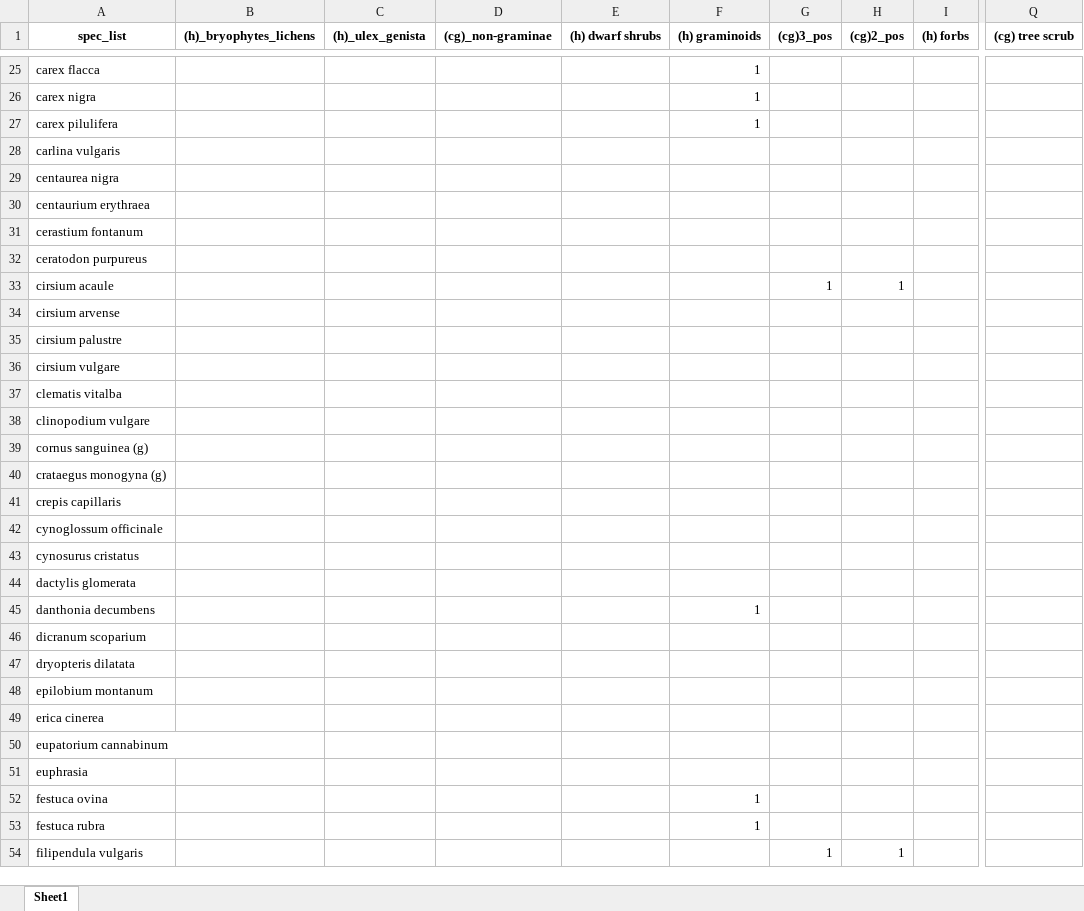
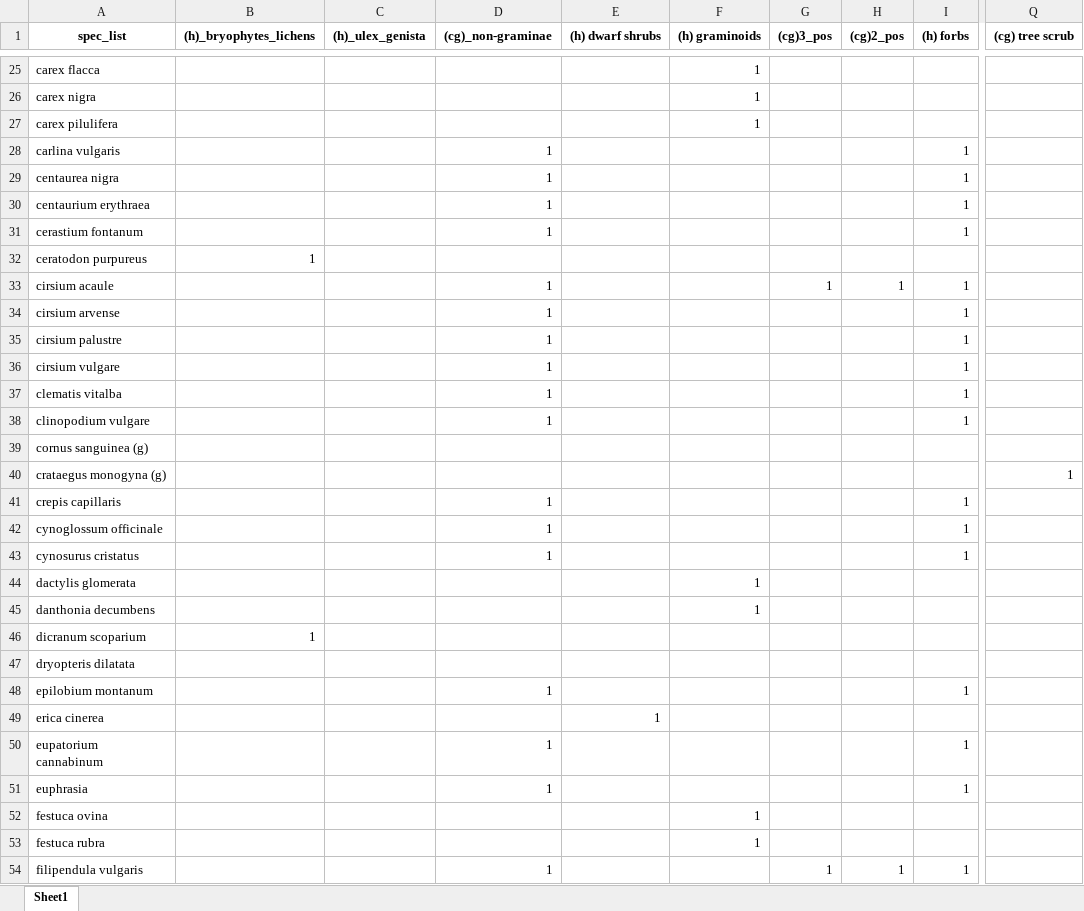
Before and after one commit to foxfoxfox7/Conditions-for-biodiversity, an Excel workbook: Lullington/indicators/indicator_form.xlsx, sheet Sheet1, drawn as a sheet; only a part is shown, gaps mark what is left out; values as stored, in another font and other column widths than the file's, no borders; the diff covers the shown part only; the diff names each change by its address in the sheet, - before the commit and + after, or states it on an @@ line.

Commit message:
manual edits to indicator speceis

```diff
--- a/Lullington/indicators/indicator_form.xlsx (sheet Sheet1)
+++ b/Lullington/indicators/indicator_form.xlsx (sheet Sheet1)
-D28:D31 ((cg)_non-graminae): (empty)
+D28:D31 ((cg)_non-graminae): 1
-I28:I31 ((h) forbs): (empty)
+I28:I31 ((h) forbs): 1
-B32 ((h)_bryophytes_lichens): (empty)
+B32 ((h)_bryophytes_lichens): 1
-D33:D38 ((cg)_non-graminae): (empty)
+D33:D38 ((cg)_non-graminae): 1
-I33:I38 ((h) forbs): (empty)
+I33:I38 ((h) forbs): 1
-Q40 ((cg) tree scrub): (empty)
+Q40 ((cg) tree scrub): 1
-D41:D43 ((cg)_non-graminae): (empty)
+D41:D43 ((cg)_non-graminae): 1
-I41:I43 ((h) forbs): (empty)
+I41:I43 ((h) forbs): 1
-F44 ((h) graminoids): (empty)
+F44 ((h) graminoids): 1
-B46 ((h)_bryophytes_lichens): (empty)
+B46 ((h)_bryophytes_lichens): 1
-D48 ((cg)_non-graminae): (empty)
+D48 ((cg)_non-graminae): 1
-I48 ((h) forbs): (empty)
+I48 ((h) forbs): 1
-E49 ((h) dwarf shrubs): (empty)
+E49 ((h) dwarf shrubs): 1
-D50:D51 ((cg)_non-graminae): (empty)
+D50:D51 ((cg)_non-graminae): 1
-I50:I51 ((h) forbs): (empty)
+I50:I51 ((h) forbs): 1
-D54 ((cg)_non-graminae): (empty)
+D54 ((cg)_non-graminae): 1
-I54 ((h) forbs): (empty)
+I54 ((h) forbs): 1
```
Also changed, not shown: 76 removed rows and 178 edited cells elsewhere in this sheet, 3 other files.
